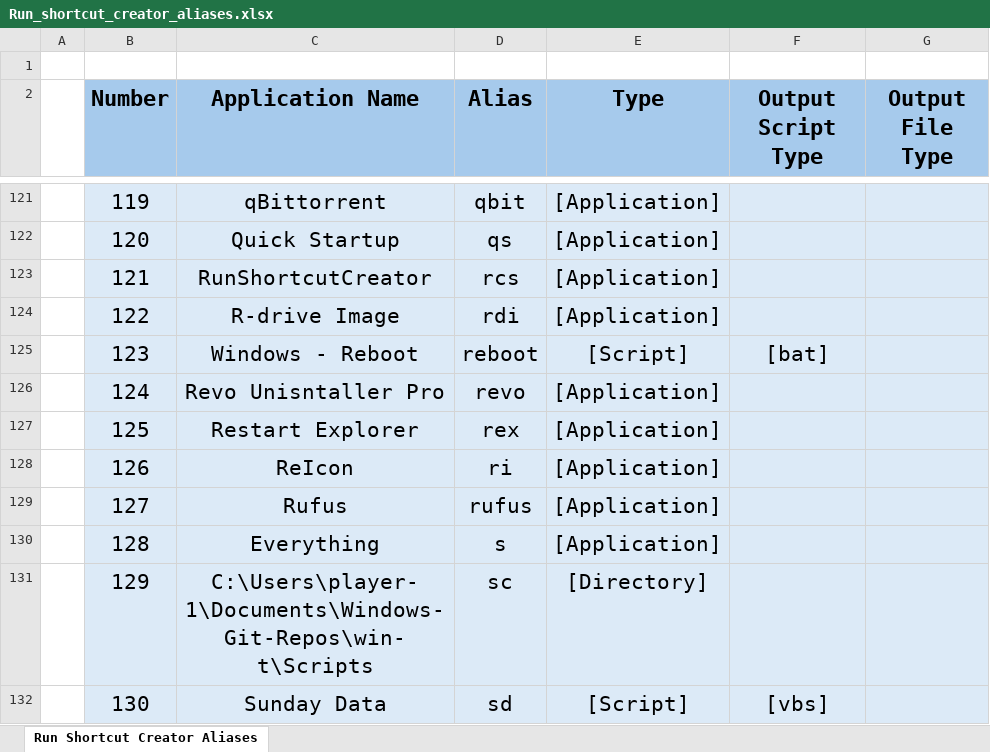
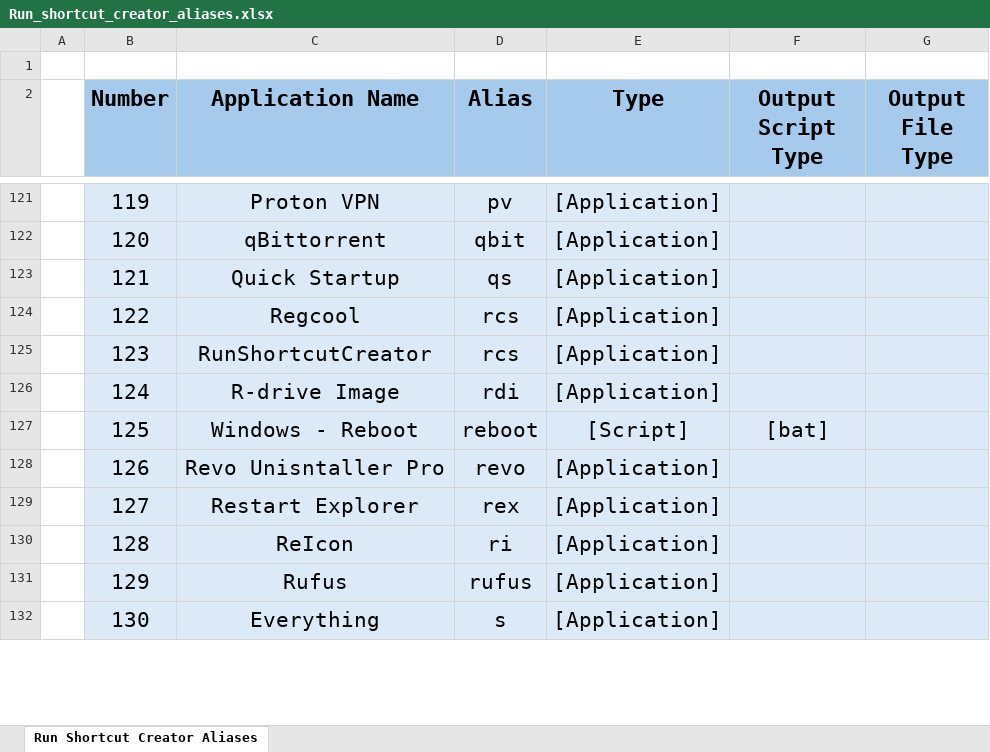
Before and after one commit to plr7edu/win-t, an Excel workbook: Database/Run_shortcut_creator_aliases.xlsx, sheet Run Shortcut Creator Aliases, drawn as a sheet; only a part is shown, gaps mark what is left out; values as stored, in another font and other column widths than the file's, no borders; the diff covers the shown part only; the diff names each change by its address in the sheet, - before the commit and + after, or states it on an @@ line.

Commit message:
update Run shortuct Creator configs 1.0

```diff
--- a/Database/Run_shortcut_creator_aliases.xlsx (sheet Run Shortcut Creator Aliases)
+++ b/Database/Run_shortcut_creator_aliases.xlsx (sheet Run Shortcut Creator Aliases)
-C121 (Application Name): qBittorrent
+C121 (Application Name): Proton VPN
-D121 (Alias): qbit
+D121 (Alias): pv
-C122 (Application Name): Quick Startup
+C122 (Application Name): qBittorrent
-D122 (Alias): qs
+D122 (Alias): qbit
-C123 (Application Name): RunShortcutCreator
+C123 (Application Name): Quick Startup
-D123 (Alias): rcs
+D123 (Alias): qs
-C124 (Application Name): R-drive Image
+C124 (Application Name): Regcool
-D124 (Alias): rdi
+D124 (Alias): rcs
-C125 (Application Name): Windows - Reboot
+C125 (Application Name): RunShortcutCreator
-D125 (Alias): reboot
+D125 (Alias): rcs
-E125 (Type): [Script]
+E125 (Type): [Application]
-F125 (Output Script Type): [bat]
+F125 (Output Script Type): (empty)
-C126 (Application Name): Revo Unisntaller Pro
+C126 (Application Name): R-drive Image
-D126 (Alias): revo
+D126 (Alias): rdi
-C127 (Application Name): Restart Explorer
+C127 (Application Name): Windows - Reboot
-D127 (Alias): rex
+D127 (Alias): reboot
-E127 (Type): [Application]
+E127 (Type): [Script]
-F127 (Output Script Type): (empty)
+F127 (Output Script Type): [bat]
-C128 (Application Name): ReIcon
+C128 (Application Name): Revo Unisntaller Pro
-D128 (Alias): ri
+D128 (Alias): revo
-C129 (Application Name): Rufus
+C129 (Application Name): Restart Explorer
-D129 (Alias): rufus
+D129 (Alias): rex
-C130 (Application Name): Everything
+C130 (Application Name): ReIcon
-D130 (Alias): s
+D130 (Alias): ri
-C131 (Application Name): C:\Users\player-1\Documents\Windows-Git-Repos\win-t\Scripts
+C131 (Application Name): Rufus
-D131 (Alias): sc
+D131 (Alias): rufus
-E131 (Type): [Directory]
+E131 (Type): [Application]
-C132 (Application Name): Sunday Data
+C132 (Application Name): Everything
-D132 (Alias): sd
+D132 (Alias): s
-E132 (Type): [Script]
+E132 (Type): [Application]
-F132 (Output Script Type): [vbs]
+F132 (Output Script Type): (empty)
```
Also changed, not shown: 3 added rows and 184 edited cells elsewhere in this sheet, 6 other files.
